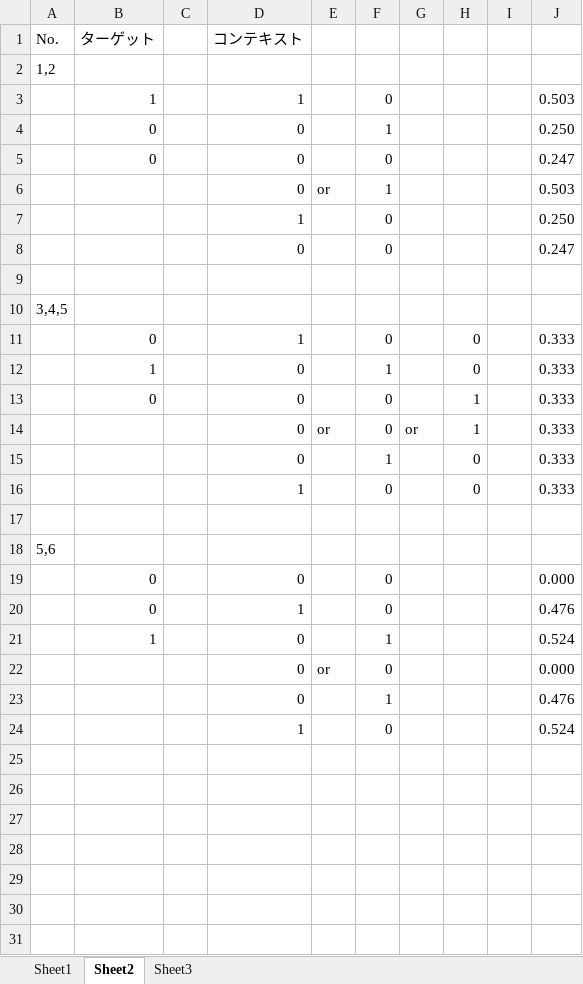
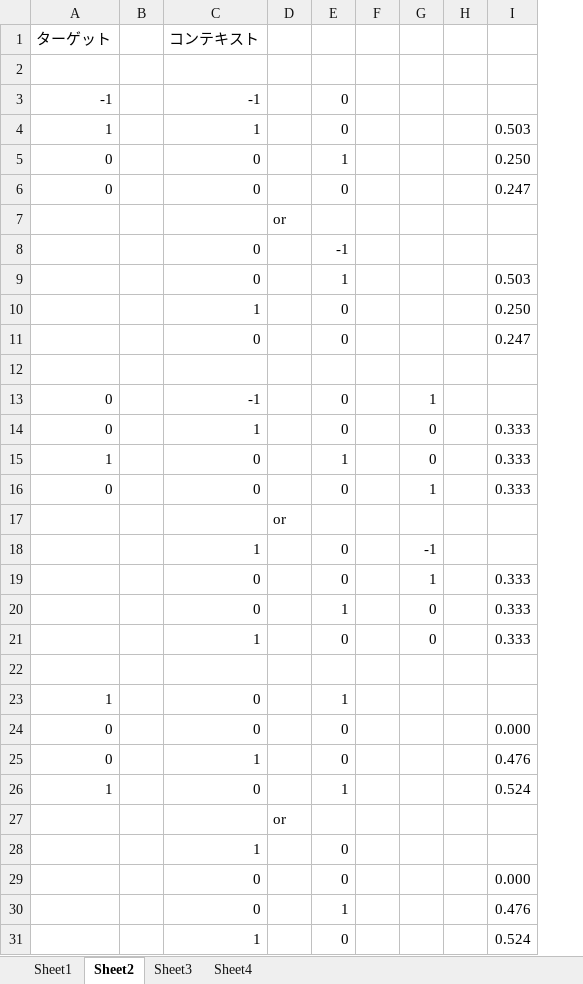
Before and after one commit to sunday-robot/DeepLerningKot, an Excel workbook: word2vecの詳細.xlsx, sheet Sheet2, drawn as a sheet; values as stored, in another font and other column widths than the file's, no borders; removed rows and columns are numbered as before the commit, all else as after; the diff names each change by its address in the sheet, - before the commit and + after, or states it on an @@ line.

```diff
--- a/word2vecの詳細.xlsx (sheet Sheet2)
+++ b/word2vecの詳細.xlsx (sheet Sheet2)
+sheet tab: Sheet4
-column A, rows 1-18: No. | 1,2 |  |  |  |  |  |  |  | 3,4,5 |  |  |  |  |  |  |  | 5,6
-column G, row 14: or
+column F, empty
+row 3: -1 |  | -1 |  | 0
+row 7:  |  |  | or
+row 8:  |  | 0 |  | -1
-D9: or
+D9: (empty)
-A13: (empty)
+A13: 0
-C13: (empty)
+C13: -1
-E13: (empty)
+E13: 0
-G13: (empty)
+G13: 1
+row 17:  |  |  | or
+row 18:  |  | 1 |  | 0 |  | -1
-D19: or
+D19: (empty)
-A23: (empty)
+A23: 1
-C23: (empty)
+C23: 0
-E23: (empty)
+E23: 1
+row 27:  |  |  | or
+row 28:  |  | 1 |  | 0
-D29: or
+D29: (empty)
```
Also changed, not shown: sheet Sheet3, 14 other files.
